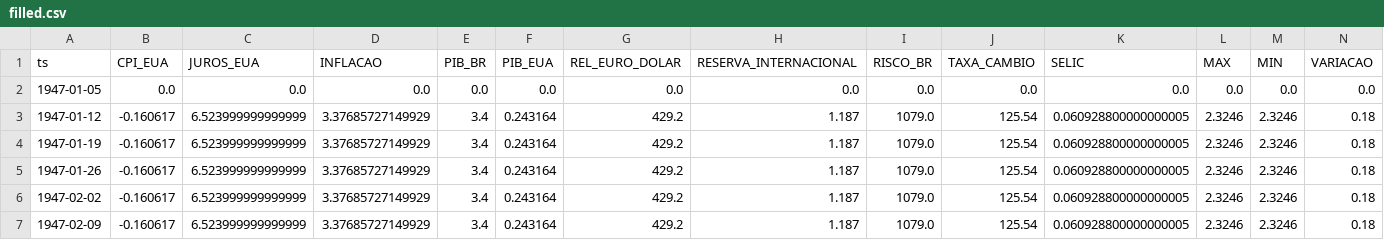
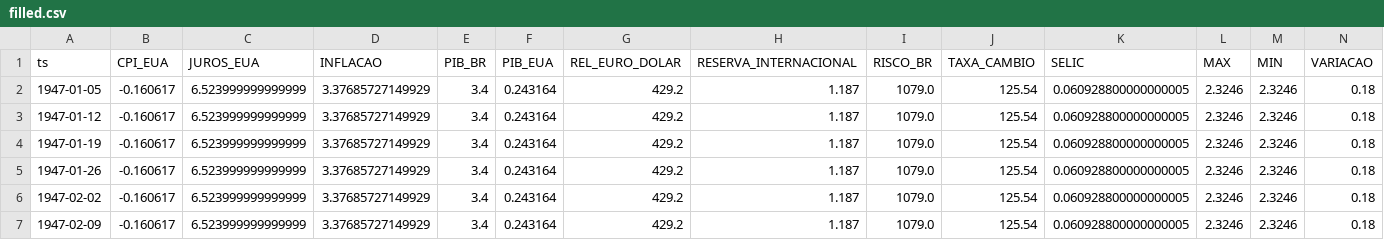
Before and after one commit to kauansatc/datascience-abp, a CSV file: filled.csv, drawn as a sheet; only a part is shown.

```diff
--- a/filled.csv
+++ b/filled.csv
@@ -1,3 +1,3 @@
 ts,CPI_EUA,JUROS_EUA,INFLACAO,PIB_BR,PIB_EUA,REL_EURO_DOLAR,RESERVA_INTERNACIONAL,RISCO_BR,TAXA_CAMBIO,SELIC,MAX,MIN,VARIACAO
-1947-01-05,0.0,0.0,0.0,0.0,0.0,0.0,0.0,0.0,0.0,0.0,0.0,0.0,0.0
+1947-01-05,-0.160617,6.523999999999999,3.37685727149929,3.4,0.243164,429.2,1.187,1079.0,125.54,0.060928800000000005,2.3246,2.3246,0.18
 1947-01-12,-0.160617,6.523999999999999,3.37685727149929,3.4,0.243164,429.2,1.187,1079.0,125.54,0.060928800000000005,2.3246,2.3246,0.18
```
Also changed, not shown: 3 other files.
